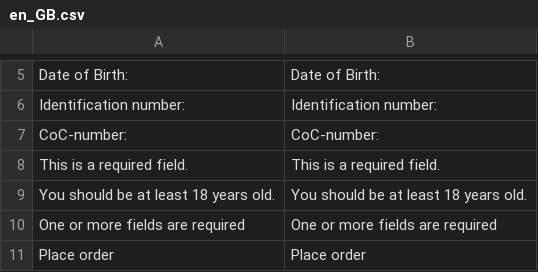
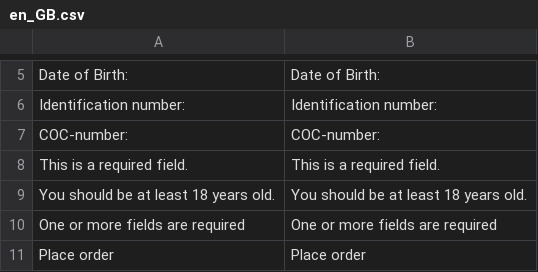
Before and after one commit to buckaroo-it/Magento2_Hyva, a CSV file: i18n/en_GB.csv, drawn as a sheet; only a part is shown, gaps mark what is left out.

```diff
--- a/i18n/en_GB.csv
+++ b/i18n/en_GB.csv
@@ -6,3 +6,3 @@
     "Identification number:", "Identification number:",
-    "CoC-number:", "CoC-number:",
+    "COC-number:", "COC-number:",
     "This is a required field.", "This is a required field.",
```
Also changed, not shown: 58 other files.
